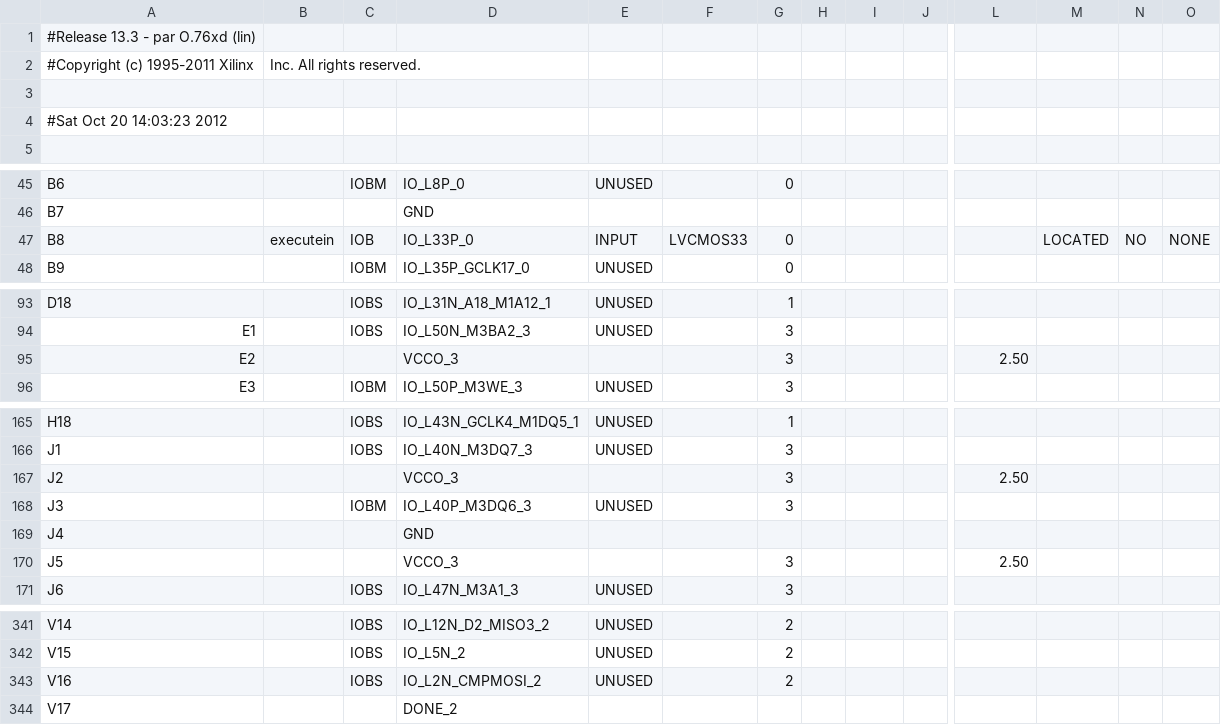
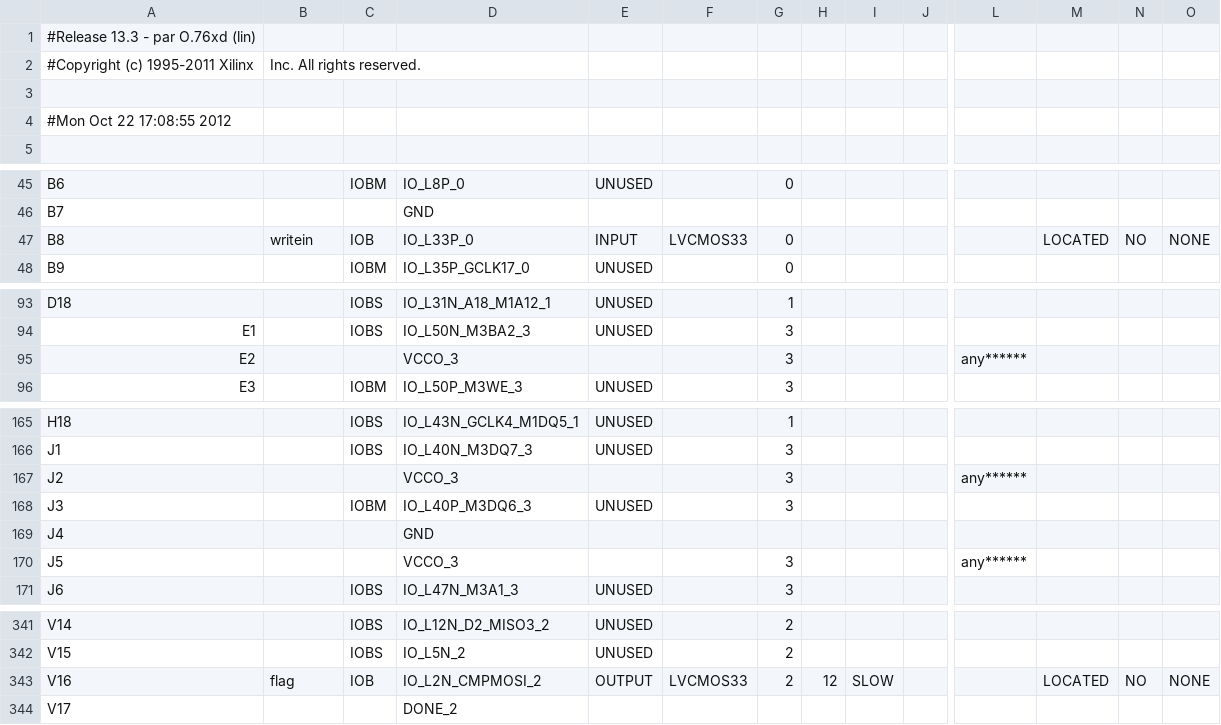
Before and after one commit to MarcOrfila/ec551, a CSV file: lab2/topmodule_pad.csv, drawn as a sheet; only a part is shown, gaps mark what is left out; the diff covers the shown part only; the diff names each change by its address in the sheet, - before the commit and + after, or states it on an @@ line.

```diff
--- a/lab2/topmodule_pad.csv
+++ b/lab2/topmodule_pad.csv
-A4: #Sat Oct 20 14:03:23 2012
+A4: #Mon Oct 22 17:08:55 2012
-B47: executein
+B47: writein
-L95: 2.50
+L95: any******
-L167: 2.50
+L167: any******
-L170: 2.50
+L170: any******
-B343: (empty)
+B343: flag
-C343: IOBS
+C343: IOB
-E343: UNUSED
+E343: OUTPUT
-F343: (empty)
+F343: LVCMOS33
-H343: (empty)
+H343: 12
-I343: (empty)
+I343: SLOW
-M343: (empty)
+M343: LOCATED
-N343: (empty)
+N343: NO
-O343: (empty)
+O343: NONE
```
Also changed, not shown: 70 edited cells elsewhere in this file, 57 other files.
